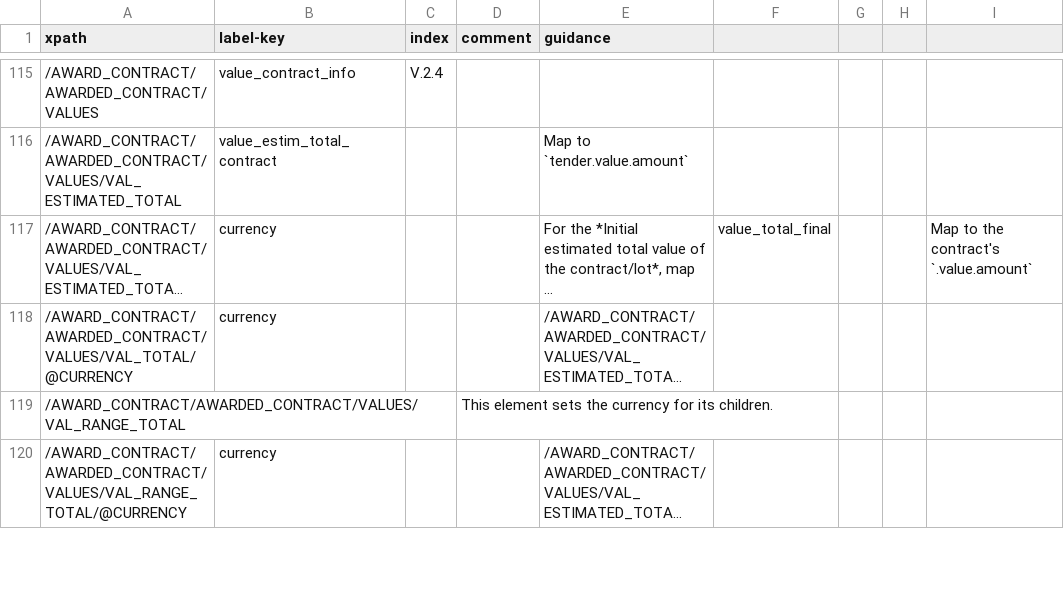
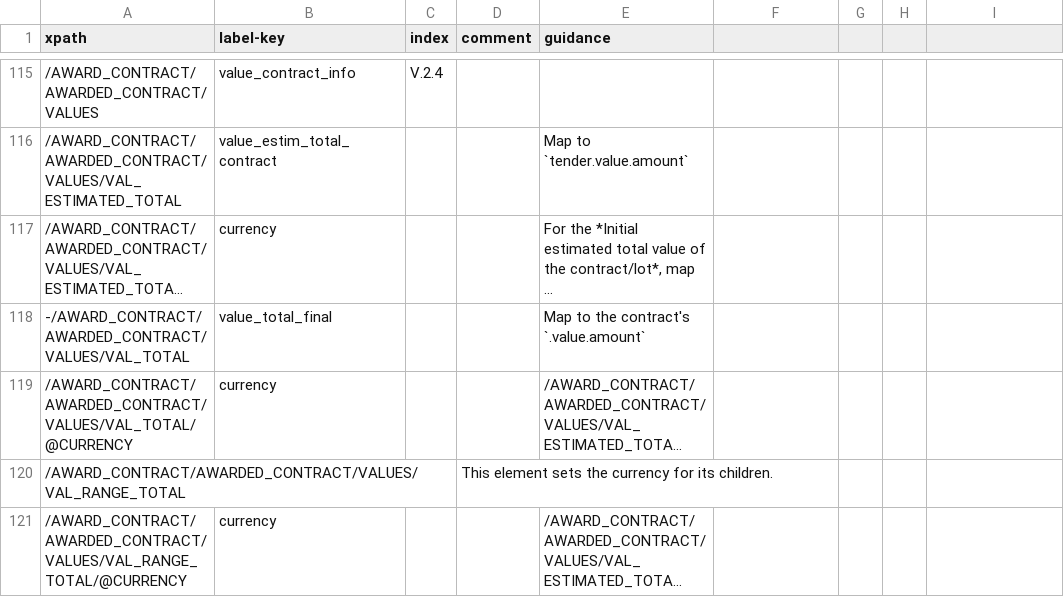
Before and after one commit to open-contracting/european-union-support, a CSV file: output/mapping/F06_2014.csv, drawn as a sheet; only a part is shown, gaps mark what is left out; long unchanged cells end in …; the diff names each change by its address in the sheet, - before the commit and + after, or states it on an @@ line.

```diff
--- a/output/mapping/F06_2014.csv
+++ b/output/mapping/F06_2014.csv
-F117: value_total_final
+F117: (empty)
-I117: Map to the contract's `.value.amount`
+I117: (empty)
+row 118: -/AWARD_CONTRACT/AWARDED_CONTRACT/VALUES/VAL_TOTAL | value_total_final |  |  | Map to the contract's `.value.amount`
```
Also changed, not shown: output/mapping/F15_2014.csv, output/mapping/F21_2014.csv, 2 other files.
